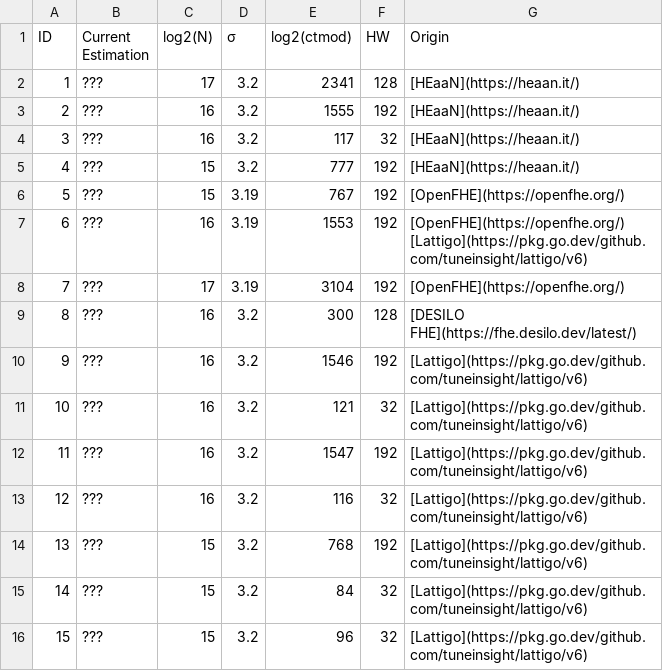
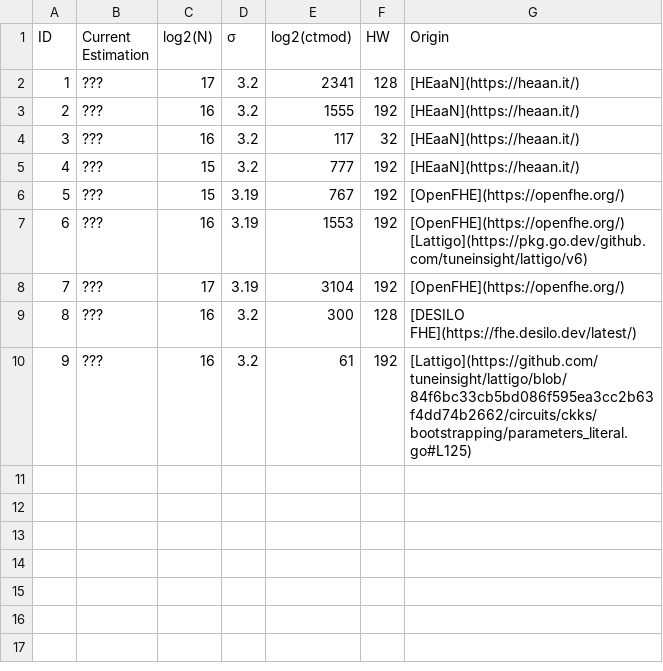
Before and after one commit to HomomorphicEncryption/SparseLWEkit, a CSV file: src/parameter_db.csv, drawn as a sheet.

Commit message:
update of the Lattigo parameters

```diff
--- a/src/parameter_db.csv
+++ b/src/parameter_db.csv
@@ -9,8 +9,2 @@ ID,Current Estimation,log2(N),σ,log2(ctmod),HW,Origin
 8,???,16,3.2,300,128,[DESILO FHE](https://fhe.desilo.dev/latest/)
-9,???,16,3.2,1546,192,[Lattigo](https://pkg.go.dev/github.com/tuneinsight/lattigo/v6)
-10,???,16,3.2,121,32,[Lattigo](https://pkg.go.dev/github.com/tuneinsight/lattigo/v6)
-11,???,16,3.2,1547,192,[Lattigo](https://pkg.go.dev/github.com/tuneinsight/lattigo/v6)
-12,???,16,3.2,116,32,[Lattigo](https://pkg.go.dev/github.com/tuneinsight/lattigo/v6)
-13,???,15,3.2,768,192,[Lattigo](https://pkg.go.dev/github.com/tuneinsight/lattigo/v6)
-14,???,15,3.2,84,32,[Lattigo](https://pkg.go.dev/github.com/tuneinsight/lattigo/v6)
-15,???,15,3.2,96,32,[Lattigo](https://pkg.go.dev/github.com/tuneinsight/lattigo/v6)
+9,???,16,3.2,61,192,[Lattigo](https://github.com/tuneinsight/lattigo/blob/84f6bc33cb5bd086f595ea3cc2b63f4dd74b2662/circuits/ckks/bootstrapping/parameters_literal.go#L125)
```
